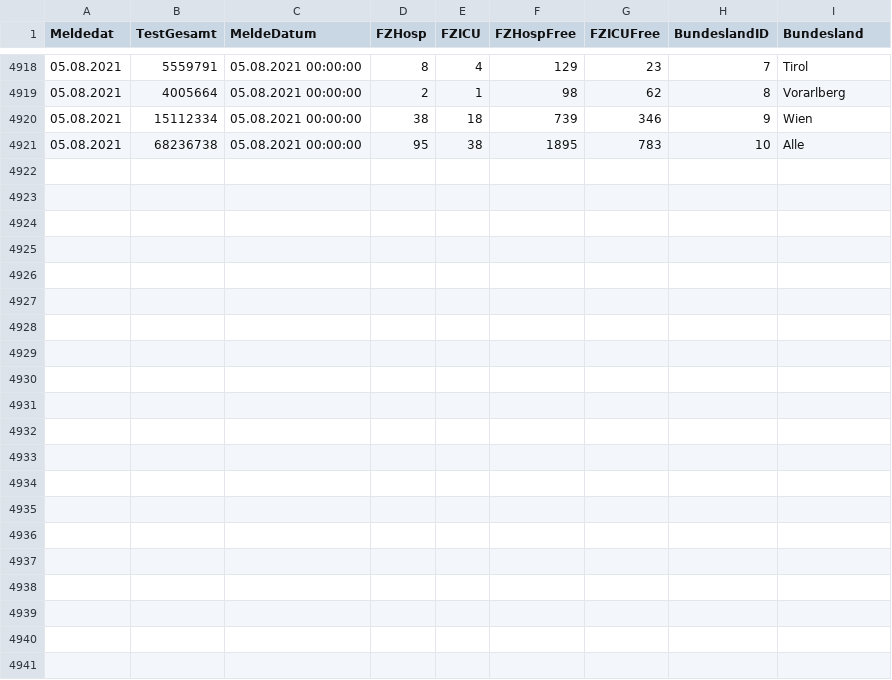
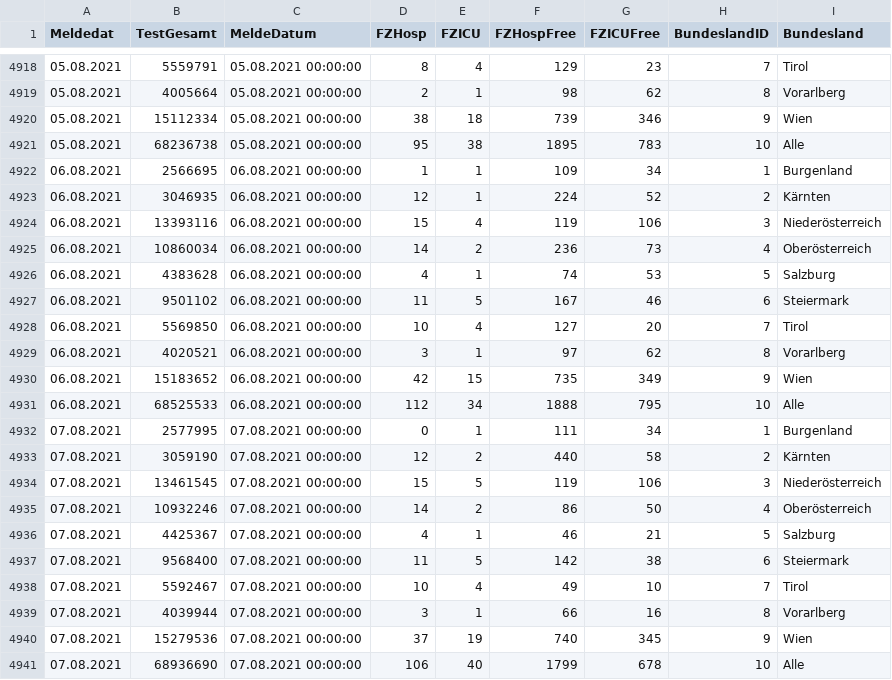
Before and after one commit to at062084/COVID-19-Austria, a CSV file: bmsgpk/data/ages/CovidFallzahlen.csv, drawn as a sheet; only a part is shown, gaps mark what is left out.

```diff
--- a/bmsgpk/data/ages/CovidFallzahlen.csv
+++ b/bmsgpk/data/ages/CovidFallzahlen.csv
@@ -4921 +4921,21 @@
 05.08.2021;68236738;05.08.2021 00:00:00;95;38;1895;783;10;Alle
+06.08.2021;2566695;06.08.2021 00:00:00;1;1;109;34;1;Burgenland
+06.08.2021;3046935;06.08.2021 00:00:00;12;1;224;52;2;Kärnten
+06.08.2021;13393116;06.08.2021 00:00:00;15;4;119;106;3;Niederösterreich
+06.08.2021;10860034;06.08.2021 00:00:00;14;2;236;73;4;Oberösterreich
+06.08.2021;4383628;06.08.2021 00:00:00;4;1;74;53;5;Salzburg
+06.08.2021;9501102;06.08.2021 00:00:00;11;5;167;46;6;Steiermark
+06.08.2021;5569850;06.08.2021 00:00:00;10;4;127;20;7;Tirol
+06.08.2021;4020521;06.08.2021 00:00:00;3;1;97;62;8;Vorarlberg
+06.08.2021;15183652;06.08.2021 00:00:00;42;15;735;349;9;Wien
+06.08.2021;68525533;06.08.2021 00:00:00;112;34;1888;795;10;Alle
+07.08.2021;2577995;07.08.2021 00:00:00;0;1;111;34;1;Burgenland
+07.08.2021;3059190;07.08.2021 00:00:00;12;2;440;58;2;Kärnten
+07.08.2021;13461545;07.08.2021 00:00:00;15;5;119;106;3;Niederösterreich
+07.08.2021;10932246;07.08.2021 00:00:00;14;2;86;50;4;Oberösterreich
+07.08.2021;4425367;07.08.2021 00:00:00;4;1;46;21;5;Salzburg
+07.08.2021;9568400;07.08.2021 00:00:00;11;5;142;38;6;Steiermark
+07.08.2021;5592467;07.08.2021 00:00:00;10;4;49;10;7;Tirol
+07.08.2021;4039944;07.08.2021 00:00:00;3;1;66;16;8;Vorarlberg
+07.08.2021;15279536;07.08.2021 00:00:00;37;19;740;345;9;Wien
+07.08.2021;68936690;07.08.2021 00:00:00;106;40;1799;678;10;Alle
```
Also changed, not shown: bmsgpk/data/ages/CovidFaelle_GKZ.csv, bmsgpk/data/ages/CovidFaelle_Timeline.csv, 10 other files.
